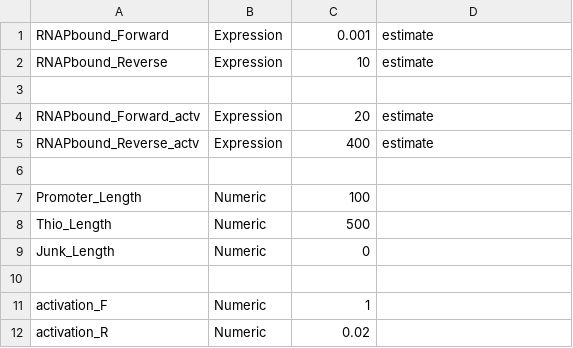
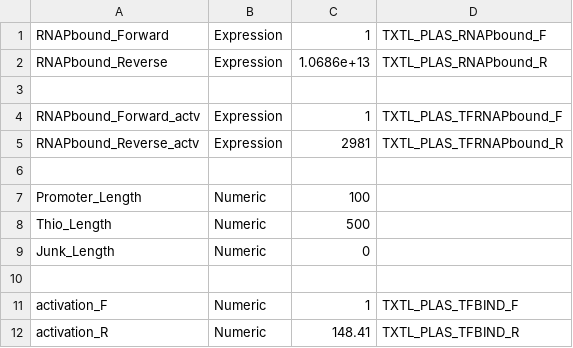
Before and after one commit to vipulsinghal02/txtlsim_buildacell, a CSV file: components/txtl_param_plas.csv, drawn as a sheet.

Commit message:
added tutorial ii, and set the parameters in the E3 config file, and the IFFL part files (lasR, plac, plas, plas_ptet, ptet, tetR, utr1, utr1b) so that the IFFL example shown in tutorial ii works.

```diff
--- a/components/txtl_param_plas.csv
+++ b/components/txtl_param_plas.csv
@@ -1,6 +1,6 @@
-RNAPbound_Forward, Expression, 0.001, estimate
-RNAPbound_Reverse, Expression, 10, estimate
+RNAPbound_Forward, Expression, 1, TXTL_PLAS_RNAPbound_F
+RNAPbound_Reverse, Expression, 1.0686e+13, TXTL_PLAS_RNAPbound_R
 
-RNAPbound_Forward_actv, Expression, 20, estimate
-RNAPbound_Reverse_actv, Expression, 400, estimate
+RNAPbound_Forward_actv, Expression, 1, TXTL_PLAS_TFRNAPbound_F
+RNAPbound_Reverse_actv, Expression, 2981, TXTL_PLAS_TFRNAPbound_R
 
@@ -10,3 +10,3 @@ Junk_Length, Numeric, 0
 
-activation_F, Numeric, 1
-activation_R, Numeric, 0.02
+activation_F, Numeric, 1, TXTL_PLAS_TFBIND_F
+activation_R, Numeric, 148.41, TXTL_PLAS_TFBIND_R
```
Also changed, not shown: components/txtl_param_lasR.csv, components/txtl_param_plac.csv, 16 other files.
